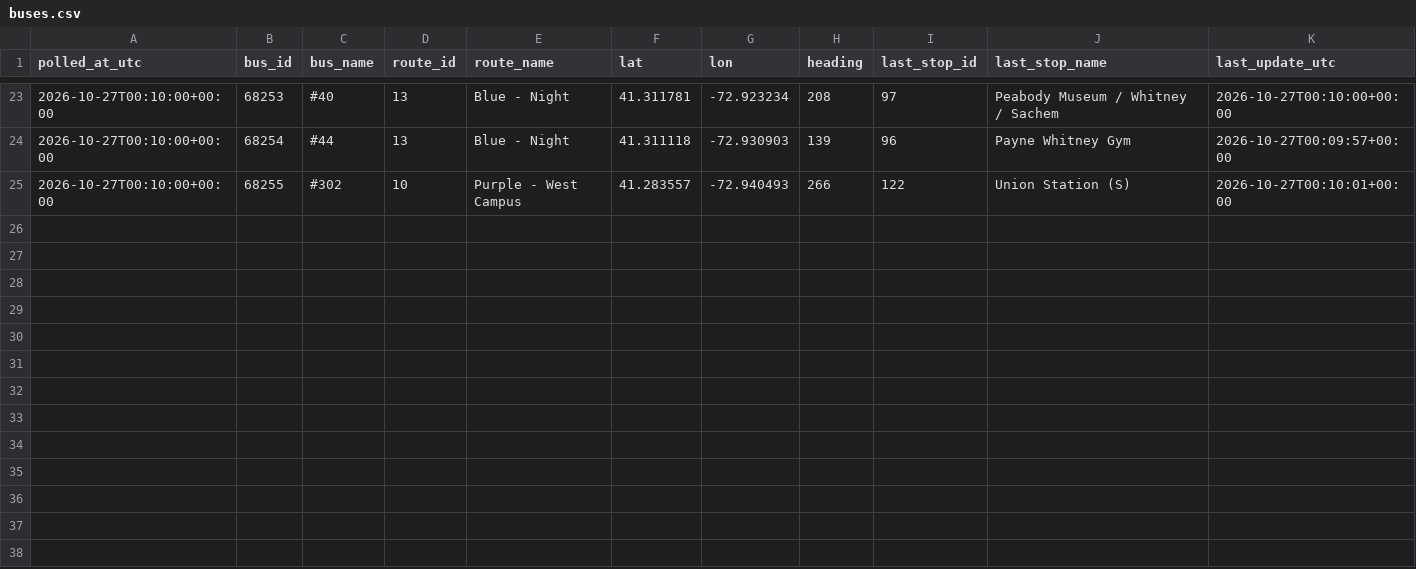
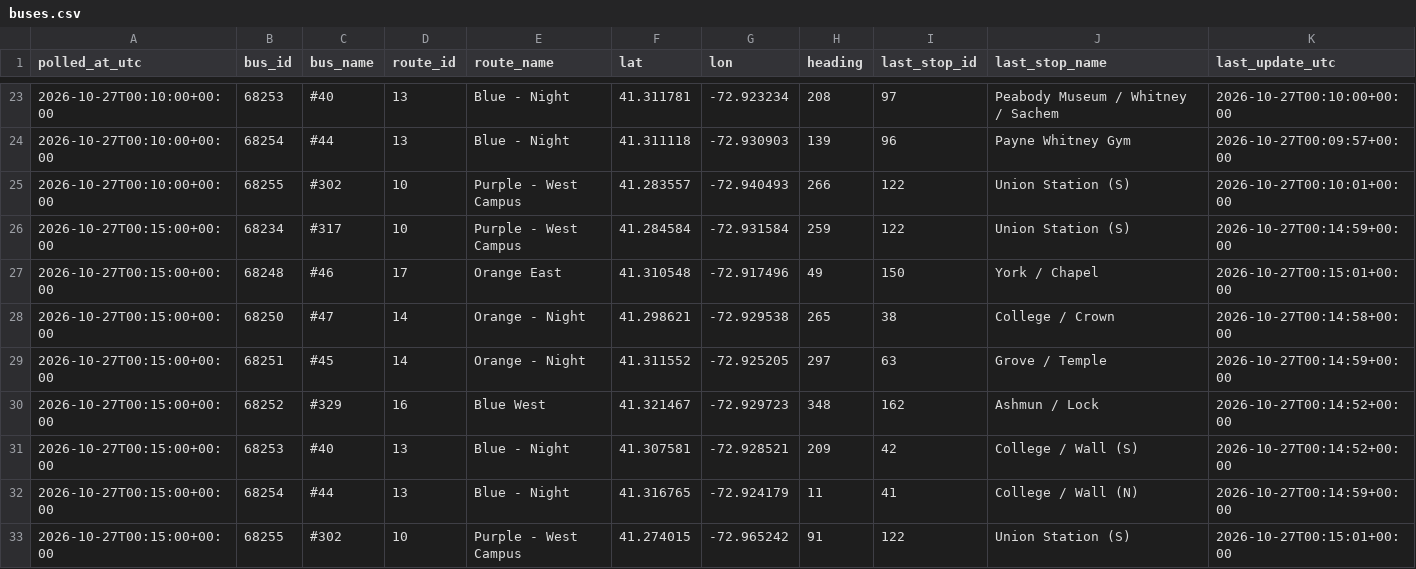
Before and after one commit to vchen017/downtowner-recorder, a CSV file: data/2026-10-27/buses.csv, drawn as a sheet; only a part is shown, gaps mark what is left out.

```diff
--- a/data/2026-10-27/buses.csv
+++ b/data/2026-10-27/buses.csv
@@ -25 +25,9 @@ polled_at_utc,bus_id,bus_name,route_id,route_name,lat,lon,heading,last_stop_id,l
 2026-10-27T00:10:00+00:00,68255,#302,10,Purple - West Campus,41.283557,-72.940493,266,122,Union Station (S),2026-10-27T00:10:01+00:00
+2026-10-27T00:15:00+00:00,68234,#317,10,Purple - West Campus,41.284584,-72.931584,259,122,Union Station (S),2026-10-27T00:14:59+00:00
+2026-10-27T00:15:00+00:00,68248,#46,17,Orange East,41.310548,-72.917496,49,150,York / Chapel,2026-10-27T00:15:01+00:00
+2026-10-27T00:15:00+00:00,68250,#47,14,Orange - Night,41.298621,-72.929538,265,38,College / Crown,2026-10-27T00:14:58+00:00
+2026-10-27T00:15:00+00:00,68251,#45,14,Orange - Night,41.311552,-72.925205,297,63,Grove / Temple,2026-10-27T00:14:59+00:00
+2026-10-27T00:15:00+00:00,68252,#329,16,Blue West,41.321467,-72.929723,348,162,Ashmun / Lock,2026-10-27T00:14:52+00:00
+2026-10-27T00:15:00+00:00,68253,#40,13,Blue - Night,41.307581,-72.928521,209,42,College / Wall (S),2026-10-27T00:14:52+00:00
+2026-10-27T00:15:00+00:00,68254,#44,13,Blue - Night,41.316765,-72.924179,11,41,College / Wall (N),2026-10-27T00:14:59+00:00
+2026-10-27T00:15:00+00:00,68255,#302,10,Purple - West Campus,41.274015,-72.965242,91,122,Union Station (S),2026-10-27T00:15:01+00:00
```
Also changed, not shown: data/2026-10-27/announcements.csv, data/2026-10-27/route_status.csv, 1 other file.
